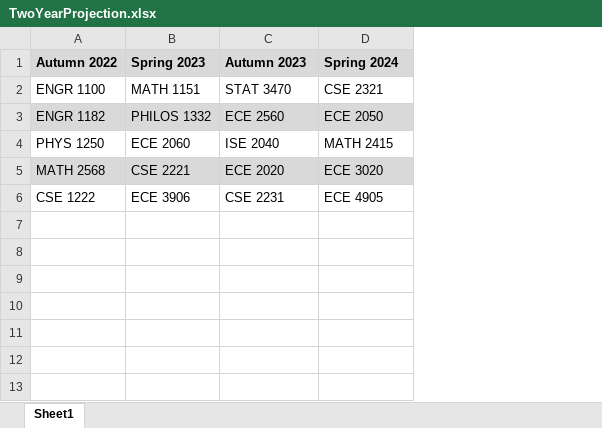
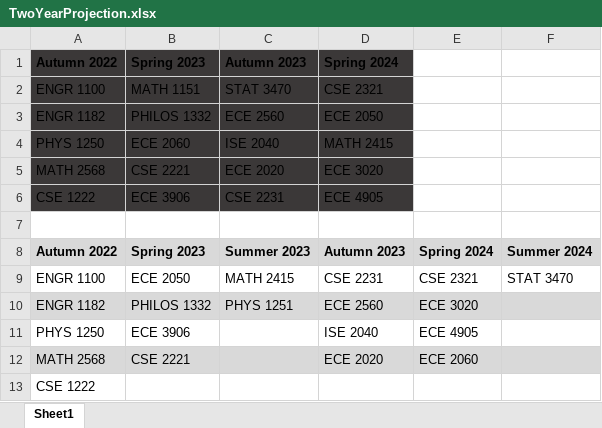
Before and after one commit to trickyok/College-Work, an Excel workbook: Autumn 2022/Intro to ECE/TwoYearProjection.xlsx, sheet Sheet1, drawn as a sheet; values as stored, in another font and other column widths than the file's, no borders; the diff names each change by its address in the sheet, - before the commit and + after, or states it on an @@ line.

```diff
--- a/Autumn 2022/Intro to ECE/TwoYearProjection.xlsx (sheet Sheet1)
+++ b/Autumn 2022/Intro to ECE/TwoYearProjection.xlsx (sheet Sheet1)
+column E, empty
+column F, empty
-A1:D1 fill: #D9D9D9
+A1:D1 fill: #3B3838
-A2:D2 fill: none
+A2:D2 fill: #3B3838
-A3:D3 fill: #D9D9D9
+A3:D3 fill: #3B3838
-A4:D4 fill: none
+A4:D4 fill: #3B3838
-A5:D5 fill: #D9D9D9
+A5:D5 fill: #3B3838
-A6:D6 fill: none
+A6:D6 fill: #3B3838
+row 7: (empty)
+row 8: Autumn 2022 | Spring 2023 | Summer 2023 | Autumn 2023 | Spring 2024 | Summer 2024
+row 9: ENGR 1100 | ECE 2050 | MATH 2415 | CSE 2231 | CSE 2321 | STAT 3470
+row 10: ENGR 1182 | PHILOS 1332 | PHYS 1251 | ECE 2560 | ECE 3020
+row 11: PHYS 1250 | ECE 3906 |  | ISE 2040 | ECE 4905
+row 12: MATH 2568 | CSE 2221 |  | ECE 2020 | ECE 2060
+row 13: CSE 1222
```
Also changed, not shown: 19 other files.
